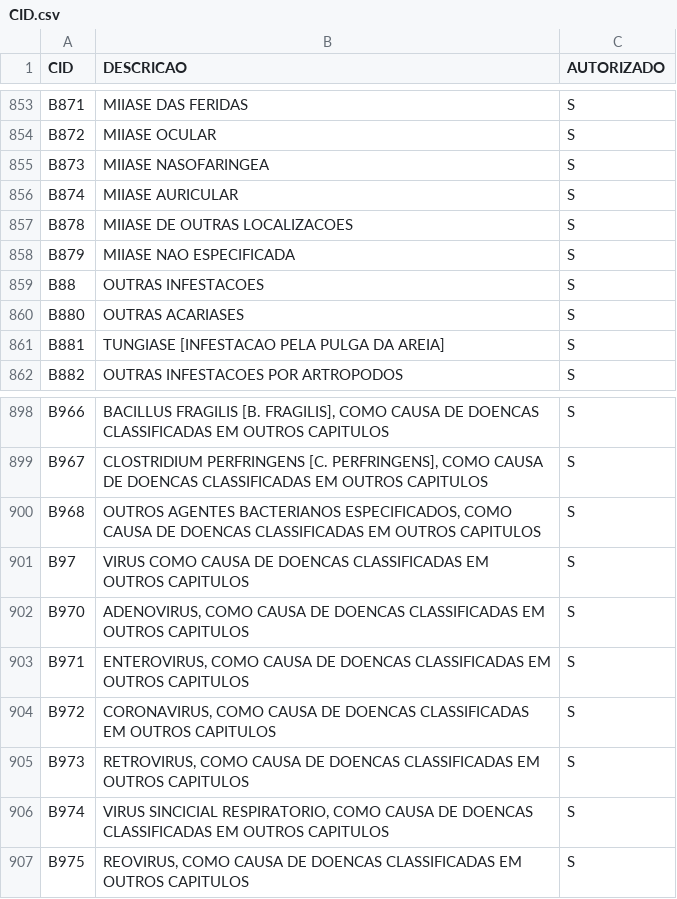
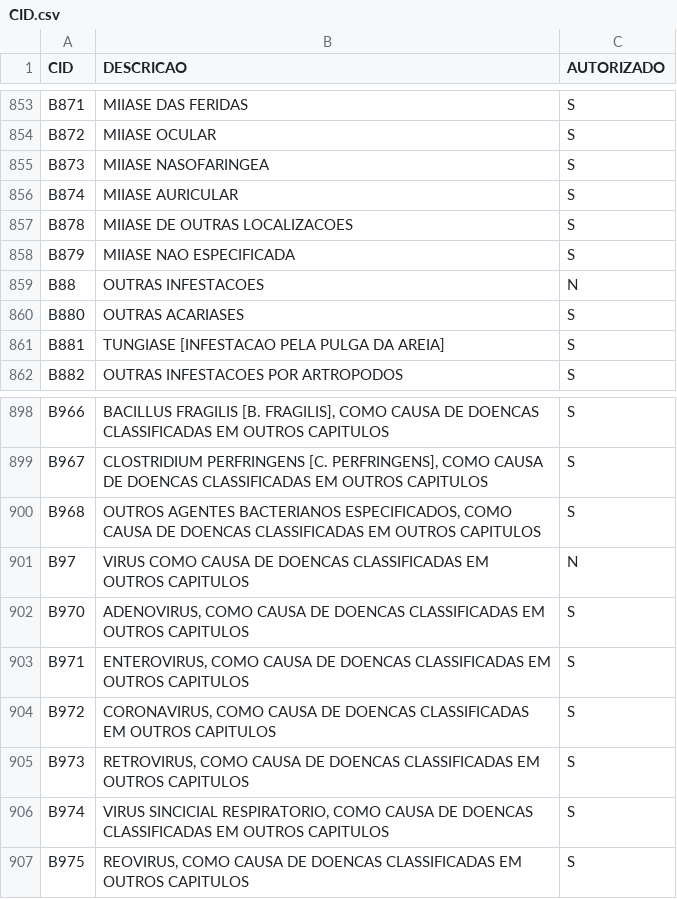
Before and after one commit to LRWIPPICH/SISREG_GUARD_CID, a CSV file: CID.csv, drawn as a sheet; only a part is shown, gaps mark what is left out.

Commit message:
Atualizacao do CID.csv pelo painel SISREG Guard

```diff
--- a/CID.csv
+++ b/CID.csv
@@ -858,3 +858,3 @@ B878;MIIASE DE OUTRAS LOCALIZACOES;S
 B879;MIIASE NAO ESPECIFICADA;S
-B88;OUTRAS INFESTACOES;S
+B88;OUTRAS INFESTACOES;N
 B880;OUTRAS ACARIASES;S
@@ -900,3 +900,3 @@ B967;CLOSTRIDIUM PERFRINGENS [C. PERFRINGENS], COMO CAUSA DE DOENCAS CLASSIFICAD
 B968;OUTROS AGENTES BACTERIANOS ESPECIFICADOS, COMO CAUSA DE DOENCAS CLASSIFICADAS EM OUTROS CAPITULOS;S
-B97;VIRUS COMO CAUSA DE DOENCAS CLASSIFICADAS EM OUTROS CAPITULOS;S
+B97;VIRUS COMO CAUSA DE DOENCAS CLASSIFICADAS EM OUTROS CAPITULOS;N
 B970;ADENOVIRUS, COMO CAUSA DE DOENCAS CLASSIFICADAS EM OUTROS CAPITULOS;S
```
